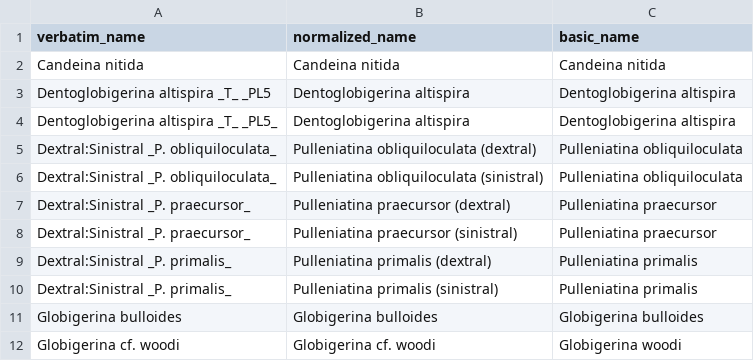
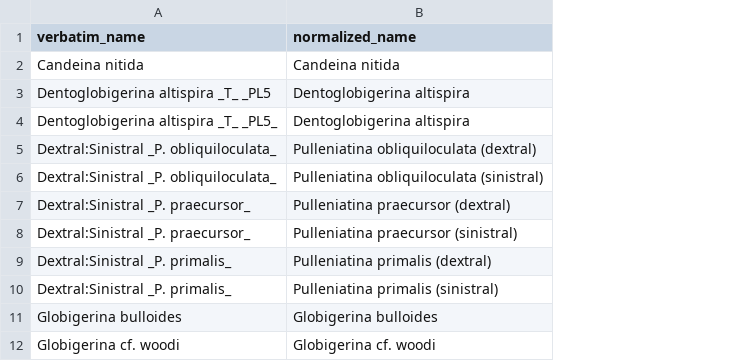
Before and after one commit to earthcube2022/ec22_kwan_etal, a CSV file: processed_data/normalized_taxa_list.csv, drawn as a sheet; only a part is shown; the diff names each change by its address in the sheet, - before the commit and + after, or states it on an @@ line.

Commit message:
remove unneeded column in normalized_taxa_list

```diff
--- a/processed_data/normalized_taxa_list.csv
+++ b/processed_data/normalized_taxa_list.csv
-column C (basic_name), rows 2-12: Candeina nitida | Dentoglobigerina altispira | Dentoglobigerina altispira | Pulleniatina obliquiloculata | Pulleniatina obliquiloculata | Pulleniatina praecursor | Pulleniatina praecursor | Pulleniatina primalis | Pulleniatina primalis | Globigerina bulloides | Globigerina woodi
```
